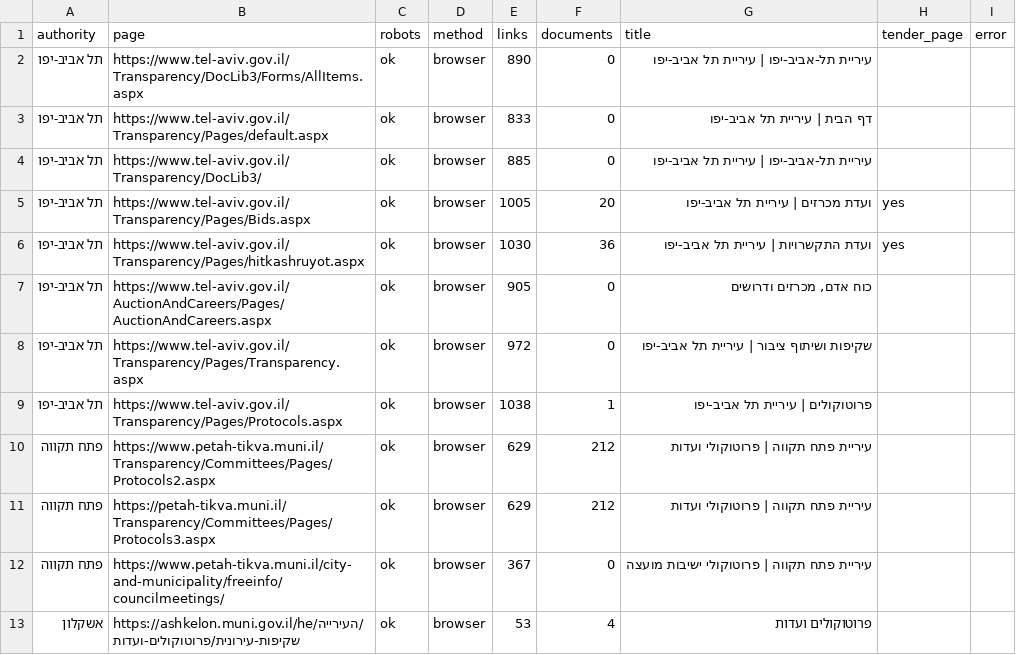
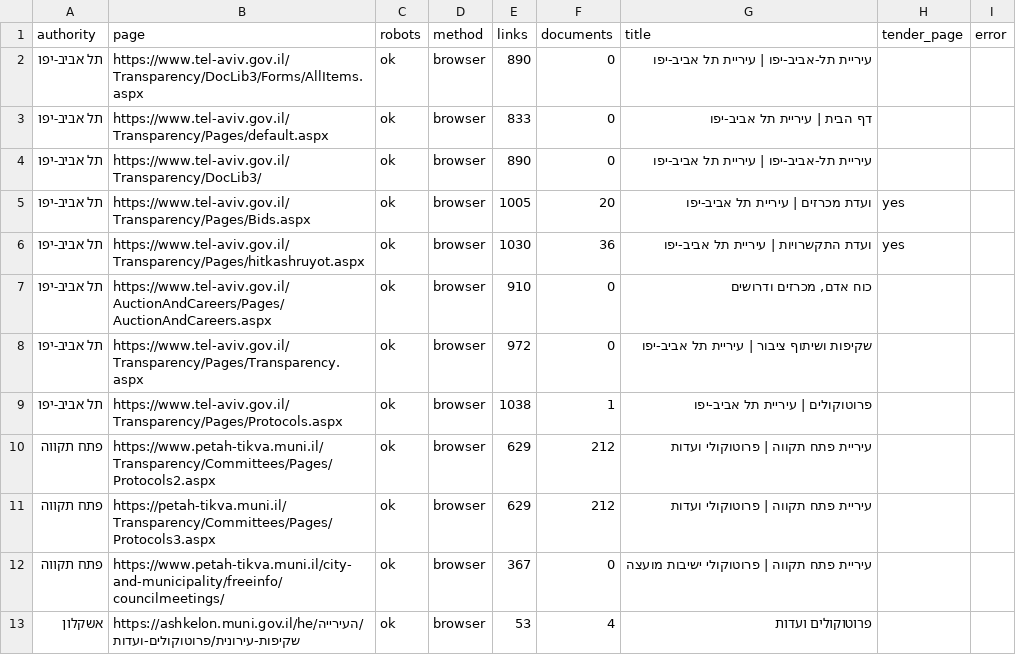
Before and after one commit to AvivRosario/rosario-feeds-data, a CSV file: data/latest/municipal_sources_status.csv, drawn as a sheet; only a part is shown.

```diff
--- a/data/latest/municipal_sources_status.csv
+++ b/data/latest/municipal_sources_status.csv
@@ -3,6 +3,6 @@
 תל אביב-יפו,https://www.tel-aviv.gov.il/Transparency/Pages/default.aspx,ok,browser,833,0,דף הבית | עיריית תל אביב-יפו,,
-תל אביב-יפו,https://www.tel-aviv.gov.il/Transparency/DocLib3/,ok,browser,885,0,עיריית תל-אביב-יפו | עיריית תל אביב-יפו,,
+תל אביב-יפו,https://www.tel-aviv.gov.il/Transparency/DocLib3/,ok,browser,890,0,עיריית תל-אביב-יפו | עיריית תל אביב-יפו,,
 תל אביב-יפו,https://www.tel-aviv.gov.il/Transparency/Pages/Bids.aspx,ok,browser,1005,20,ועדת מכרזים | עיריית תל אביב-יפו,yes,
 תל אביב-יפו,https://www.tel-aviv.gov.il/Transparency/Pages/hitkashruyot.aspx,ok,browser,1030,36,ועדת התקשרויות | עיריית תל אביב-יפו,yes,
-תל אביב-יפו,https://www.tel-aviv.gov.il/AuctionAndCareers/Pages/AuctionAndCareers.aspx,ok,browser,905,0,"כוח אדם, מכרזים ודרושים",,
+תל אביב-יפו,https://www.tel-aviv.gov.il/AuctionAndCareers/Pages/AuctionAndCareers.aspx,ok,browser,910,0,"כוח אדם, מכרזים ודרושים",,
 תל אביב-יפו,https://www.tel-aviv.gov.il/Transparency/Pages/Transparency.aspx,ok,browser,972,0,שקיפות ושיתוף ציבור | עיריית תל אביב-יפו,,
```
Also changed, not shown: data/latest/registrar_changes_90d_all.csv, data/latest/registrar_charges_7d.csv, 10 other files.
